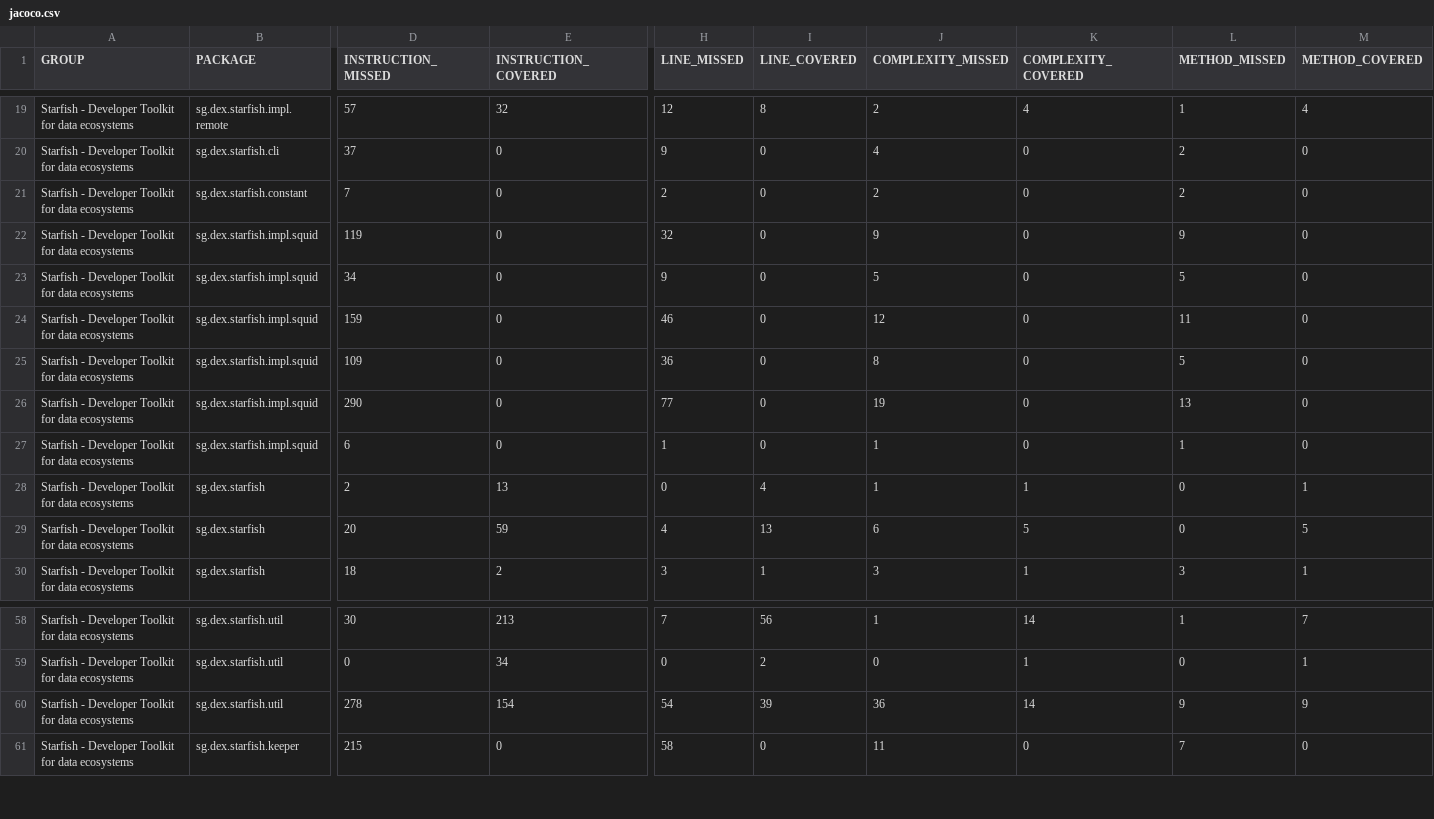
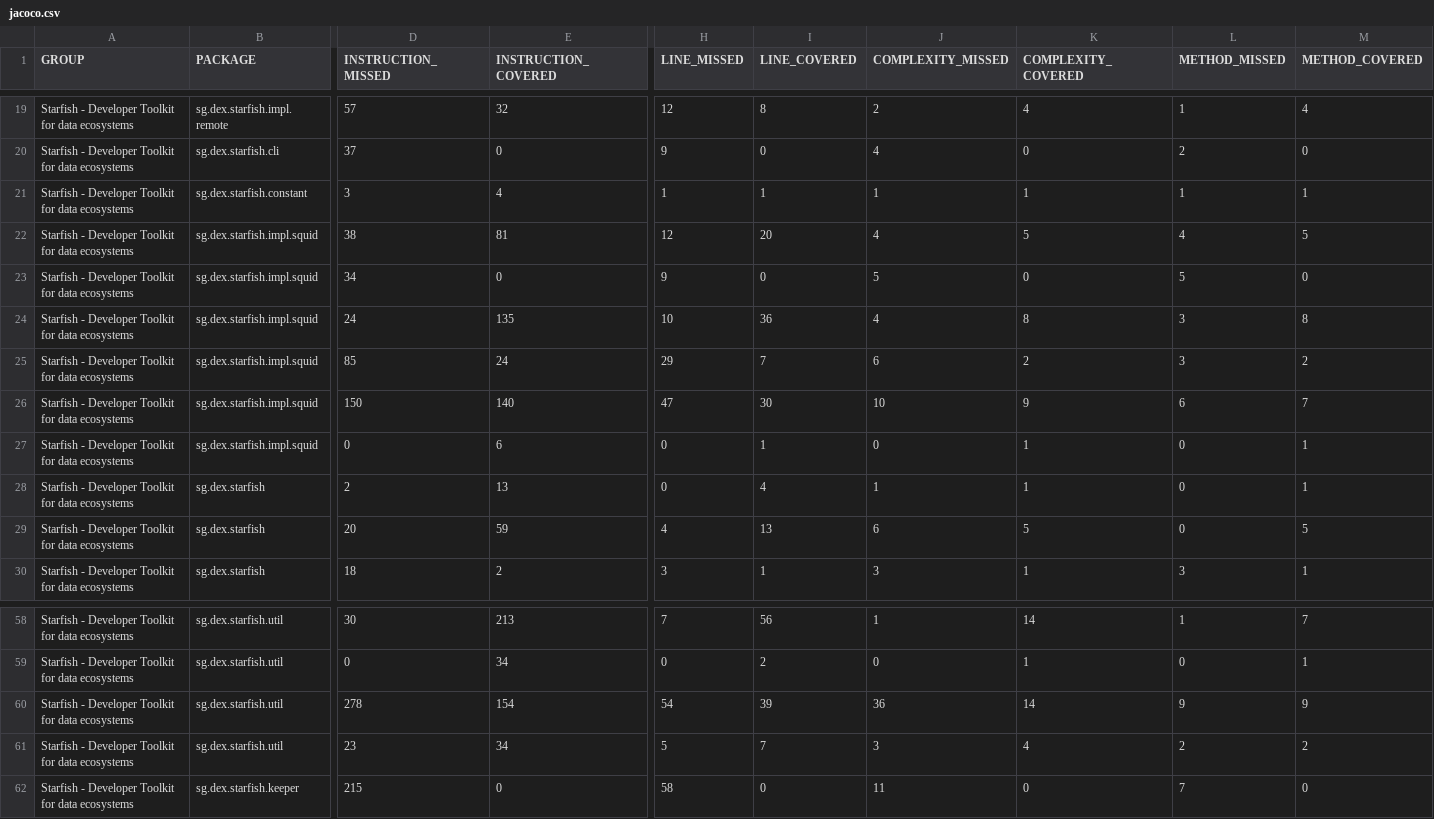
Before and after one commit to AyushVerma2/starfish-java, a CSV file: jacoco/jacoco.csv, drawn as a sheet; only a part is shown, gaps mark what is left out; removed rows and columns are numbered as before the commit, all else as after; rows hold the shown columns only; the diff covers the shown part only; the diff names each change by its address in the sheet, - before the commit and + after, or states it on an @@ line.

Commit message:
Deploy AyushVerma2/starfish-java to github.com/AyushVerma2/starfish-java.git:gh-pages

```diff
--- a/jacoco/jacoco.csv
+++ b/jacoco/jacoco.csv
-D21 (INSTRUCTION_MISSED): 7
+D21 (INSTRUCTION_MISSED): 3
-E21 (INSTRUCTION_COVERED): 0
+E21 (INSTRUCTION_COVERED): 4
-H21 (LINE_MISSED): 2
+H21 (LINE_MISSED): 1
-I21 (LINE_COVERED): 0
+I21 (LINE_COVERED): 1
-J21 (COMPLEXITY_MISSED): 2
+J21 (COMPLEXITY_MISSED): 1
-K21 (COMPLEXITY_COVERED): 0
+K21 (COMPLEXITY_COVERED): 1
-L21 (METHOD_MISSED): 2
+L21 (METHOD_MISSED): 1
-M21 (METHOD_COVERED): 0
+M21 (METHOD_COVERED): 1
-D22 (INSTRUCTION_MISSED): 119
+D22 (INSTRUCTION_MISSED): 38
-E22 (INSTRUCTION_COVERED): 0
+E22 (INSTRUCTION_COVERED): 81
-H22 (LINE_MISSED): 32
+H22 (LINE_MISSED): 12
-I22 (LINE_COVERED): 0
+I22 (LINE_COVERED): 20
-J22 (COMPLEXITY_MISSED): 9
+J22 (COMPLEXITY_MISSED): 4
-K22 (COMPLEXITY_COVERED): 0
+K22 (COMPLEXITY_COVERED): 5
-L22 (METHOD_MISSED): 9
+L22 (METHOD_MISSED): 4
-M22 (METHOD_COVERED): 0
+M22 (METHOD_COVERED): 5
-row 24: Starfish - Developer Toolkit for data ecosystems | sg.dex.starfish.impl.squid | 159 | 0 | 46 | 0 | 12 | 0 | 11 | 0
-row 25: Starfish - Developer Toolkit for data ecosystems | sg.dex.starfish.impl.squid | 109 | 0 | 36 | 0 | 8 | 0 | 5 | 0
-row 26: Starfish - Developer Toolkit for data ecosystems | sg.dex.starfish.impl.squid | 290 | 0 | 77 | 0 | 19 | 0 | 13 | 0
+row 24: Starfish - Developer Toolkit for data ecosystems | sg.dex.starfish.impl.squid | 24 | 135 | 10 | 36 | 4 | 8 | 3 | 8
+row 25: Starfish - Developer Toolkit for data ecosystems | sg.dex.starfish.impl.squid | 85 | 24 | 29 | 7 | 6 | 2 | 3 | 2
+row 26: Starfish - Developer Toolkit for data ecosystems | sg.dex.starfish.impl.squid | 150 | 140 | 47 | 30 | 10 | 9 | 6 | 7
-D27 (INSTRUCTION_MISSED): 6
+D27 (INSTRUCTION_MISSED): 0
-E27 (INSTRUCTION_COVERED): 0
+E27 (INSTRUCTION_COVERED): 6
-H27 (LINE_MISSED): 1
+H27 (LINE_MISSED): 0
-I27 (LINE_COVERED): 0
+I27 (LINE_COVERED): 1
-J27 (COMPLEXITY_MISSED): 1
+J27 (COMPLEXITY_MISSED): 0
-K27 (COMPLEXITY_COVERED): 0
+K27 (COMPLEXITY_COVERED): 1
-L27 (METHOD_MISSED): 1
+L27 (METHOD_MISSED): 0
-M27 (METHOD_COVERED): 0
+M27 (METHOD_COVERED): 1
+row 61: Starfish - Developer Toolkit for data ecosystems | sg.dex.starfish.util | 23 | 34 | 5 | 7 | 3 | 4 | 2 | 2
```
Also changed, not shown: 6 edited cells elsewhere in this file, 28 other files.
